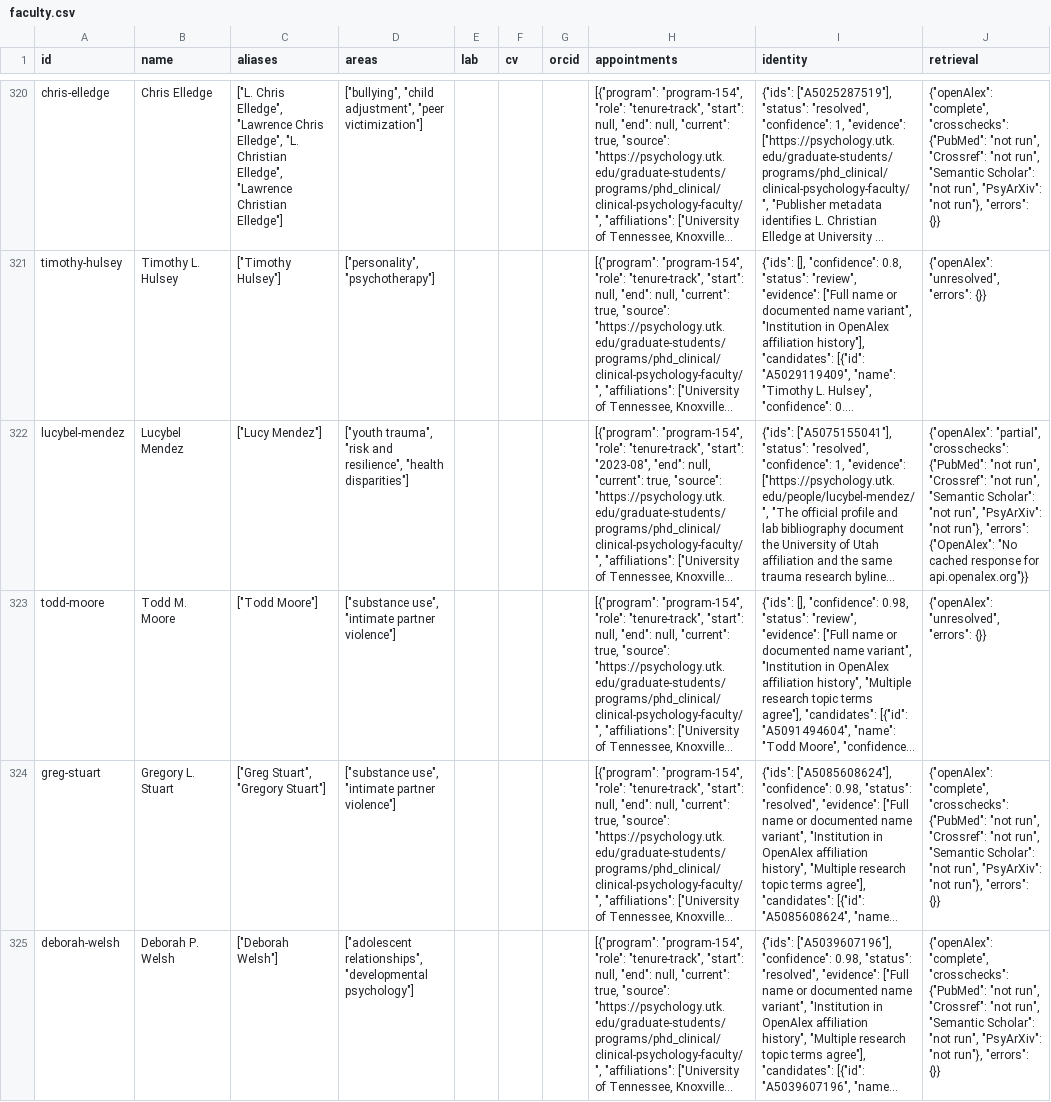
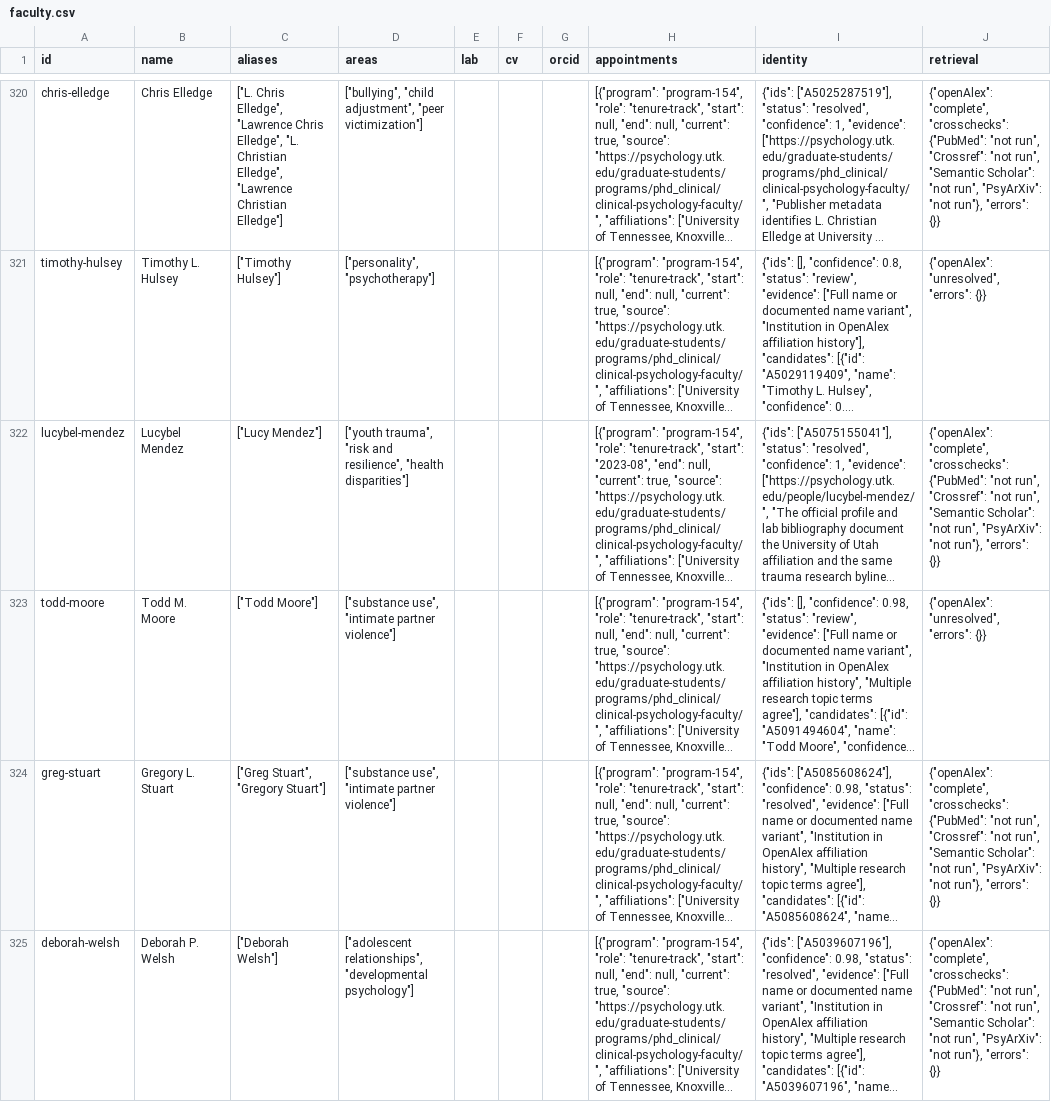
Before and after one commit to ericmartz15/clinical-phd-index, a CSV file: data/faculty.csv, drawn as a sheet; only a part is shown, gaps mark what is left out; long unchanged cells end in …; the diff covers the shown part only; the diff names each change by its address in the sheet, - before the commit and + after, or states it on an @@ line.

```diff
--- a/data/faculty.csv
+++ b/data/faculty.csv
-J322 (retrieval): {"openAlex": "partial", "crosschecks": {"PubMed": "not run", "Crossref": "not run", "Semantic Scholar": "not run", "PsyArXiv": "not run"}, "errors": {"OpenAlex": "No cached response for api.openalex.org"}}
+J322 (retrieval): {"openAlex": "complete", "crosschecks": {"PubMed": "not run", "Crossref": "not run", "Semantic Scholar": "not run", "PsyArXiv": "not run"}, "errors": {}}
```
Also changed, not shown: 13 edited cells elsewhere in this file, 8 other files.
